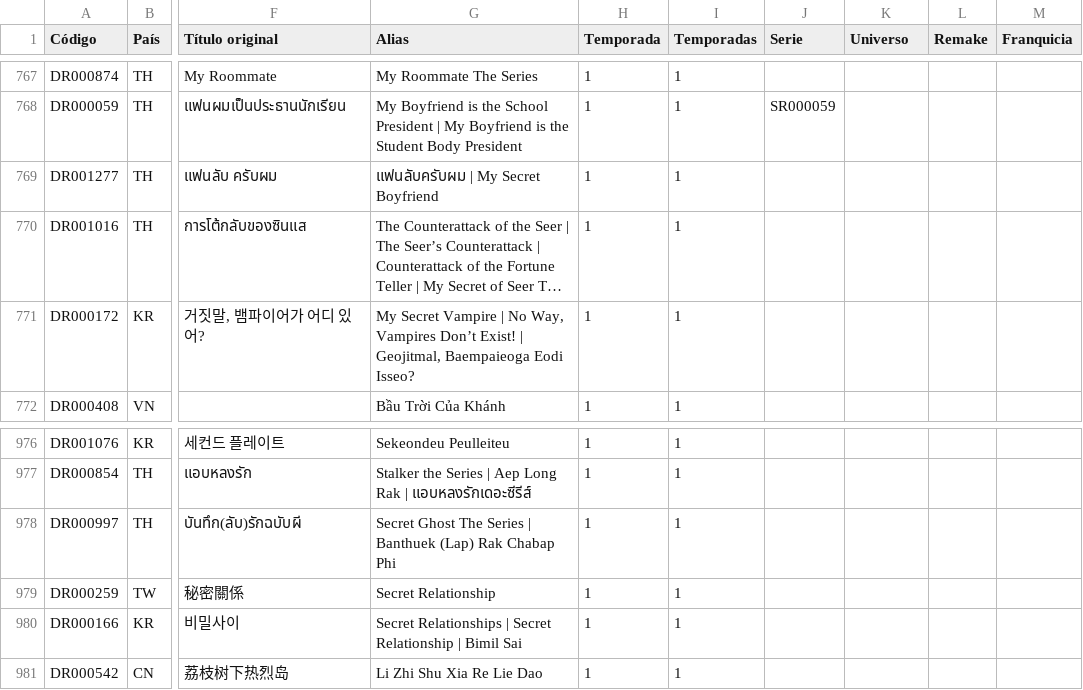
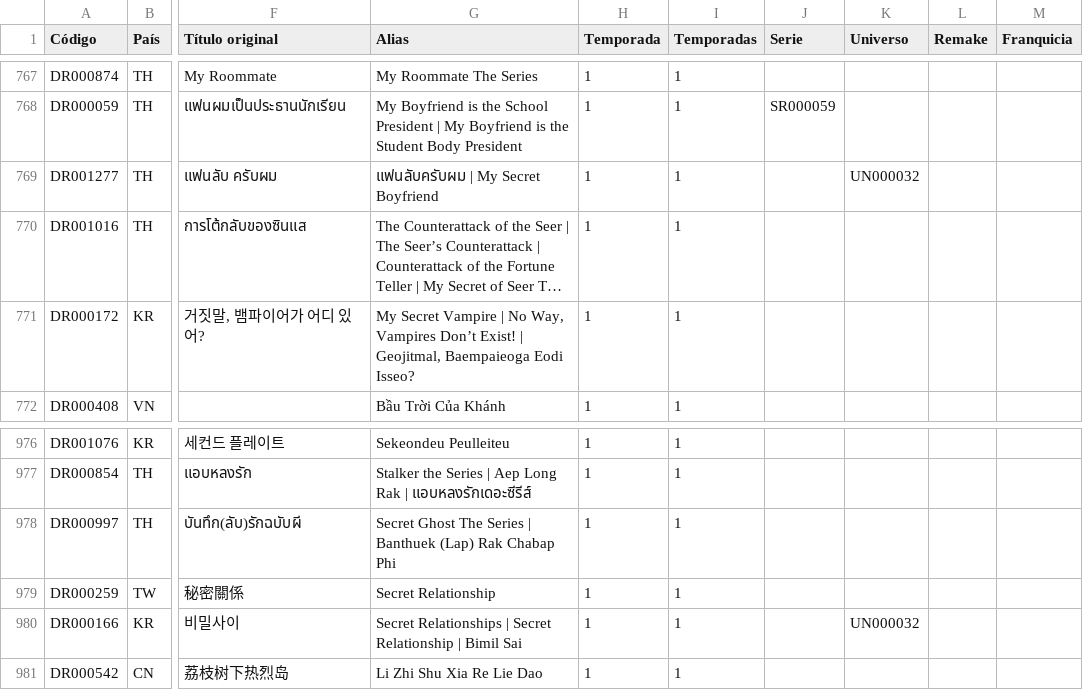
Before and after one commit to Toska26/asian-stories-library, a CSV file: informacion/indice_dramas_alfabetico.csv, drawn as a sheet; only a part is shown, gaps mark what is left out; long unchanged cells end in …; the diff names each change by its address in the sheet, - before the commit and + after, or states it on an @@ line.

```diff
--- a/informacion/indice_dramas_alfabetico.csv
+++ b/informacion/indice_dramas_alfabetico.csv
-K769 (Universo): (empty)
+K769 (Universo): UN000032
-K980 (Universo): (empty)
+K980 (Universo): UN000032
```
Also changed, not shown: 1 other file.
